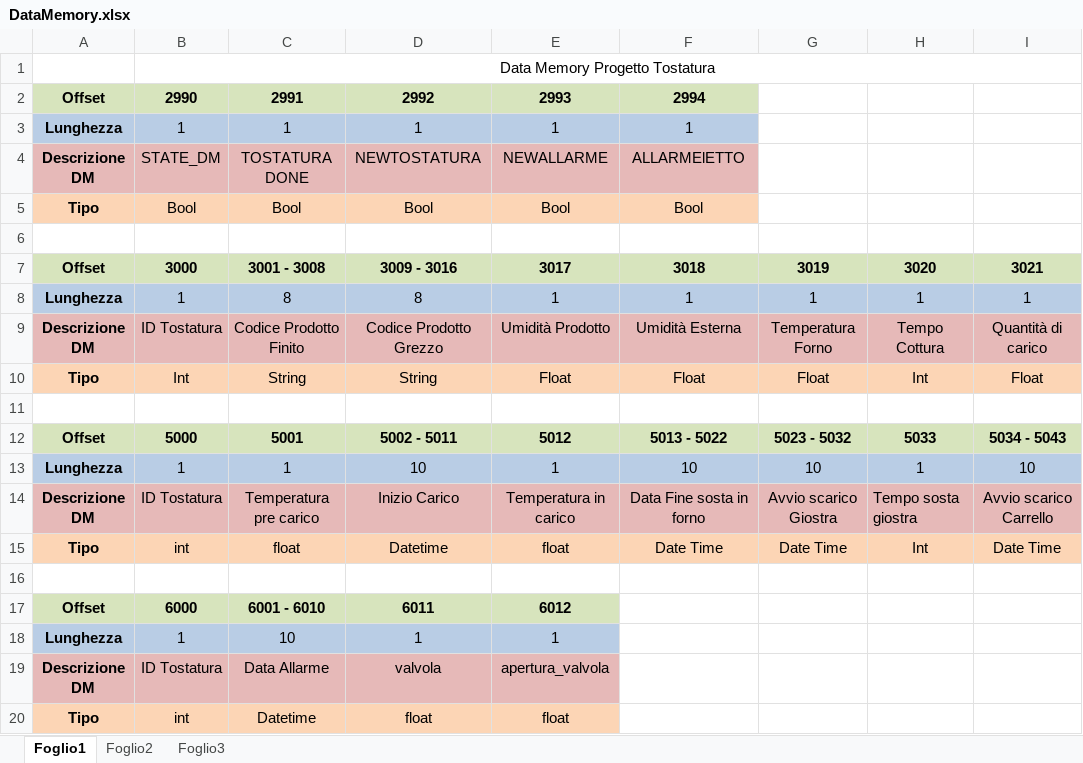
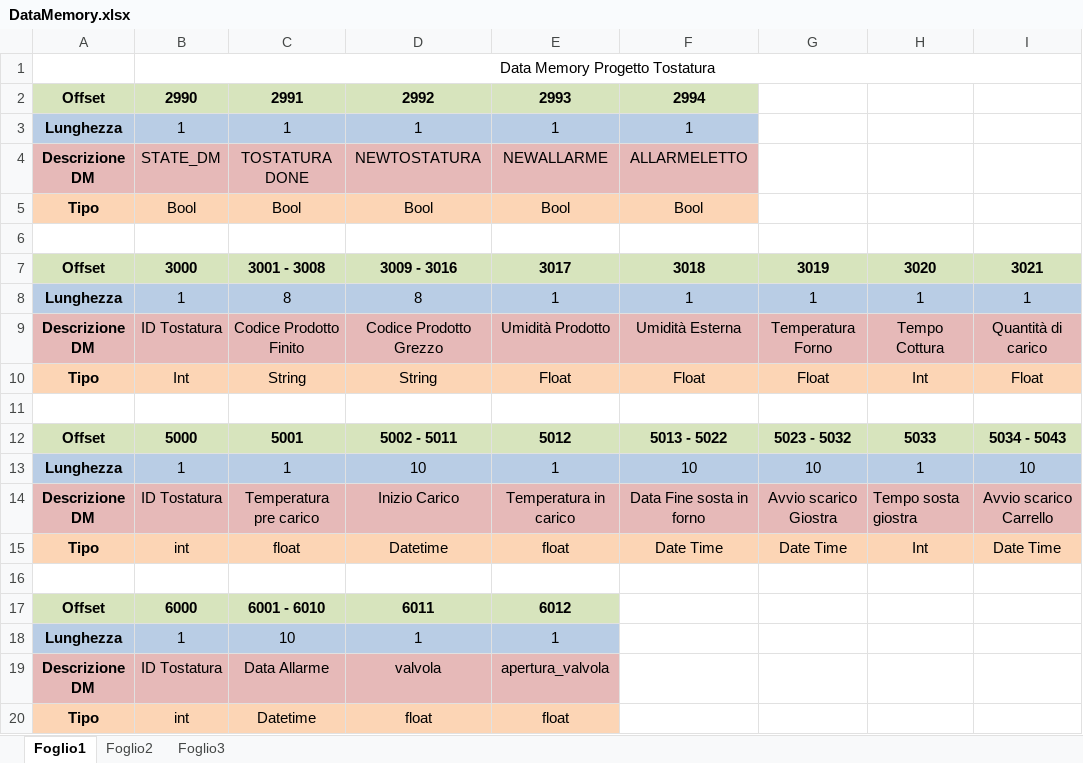
Before and after one commit to mtorrisi/Tostatura, an Excel workbook: Tostatura/Doc/DataMemory.xlsx, sheet Foglio1, drawn as a sheet; only a part is shown; values as stored, in another font and other column widths than the file's, no borders; the diff names each change by its address in the sheet, - before the commit and + after, or states it on an @@ line.

Commit message:
Updated: - Database dump - Database backup - Data memory file

```diff
--- a/Tostatura/Doc/DataMemory.xlsx (sheet Foglio1)
+++ b/Tostatura/Doc/DataMemory.xlsx (sheet Foglio1)
-F4: ALLARMElETTO
+F4: ALLARMELETTO
```
Also changed, not shown: 2 other files.
